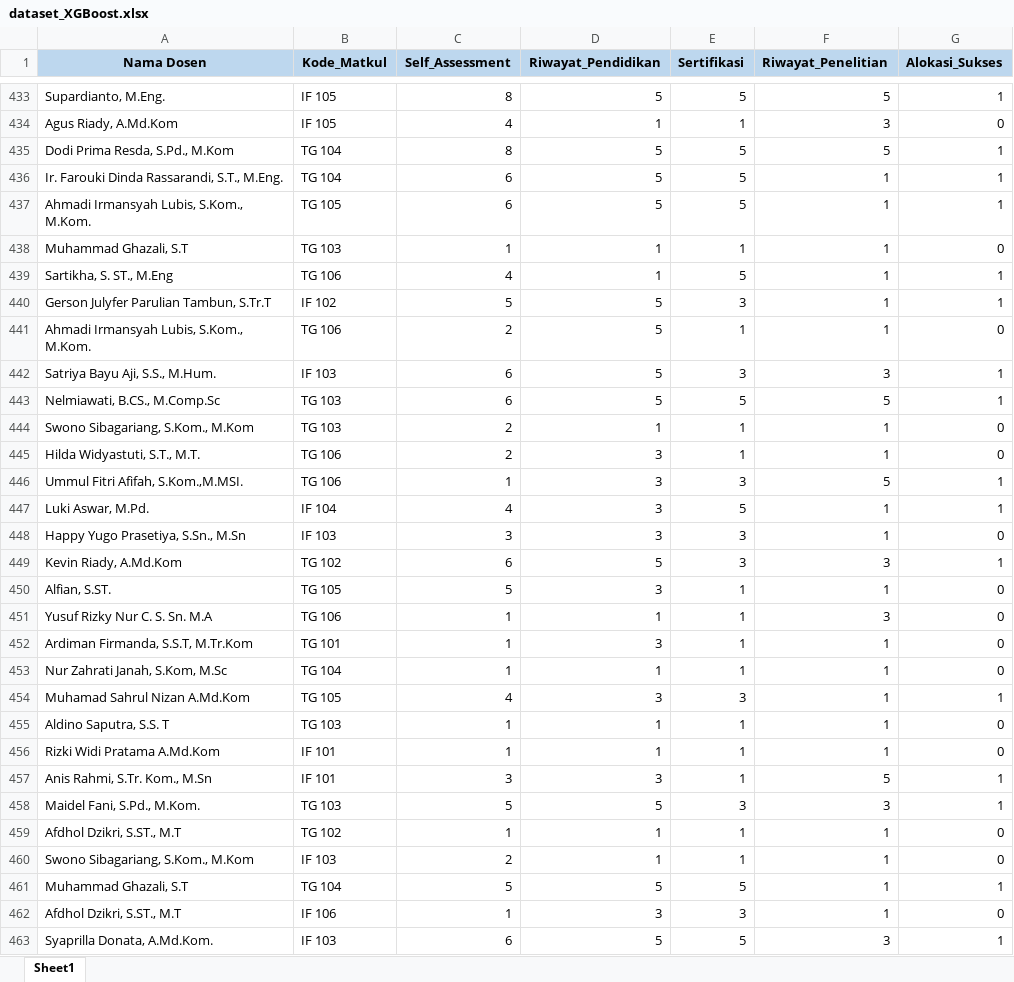
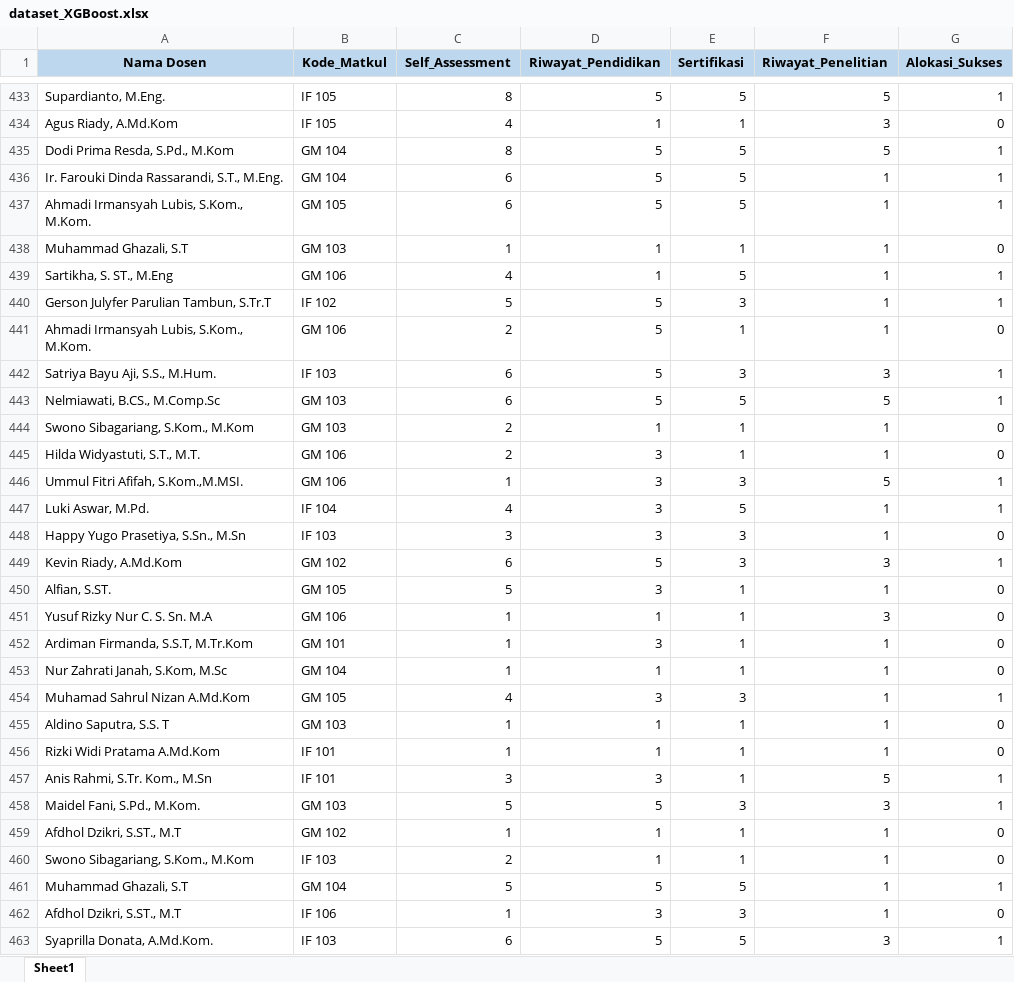
Before and after one commit to ms-hamid/IF3D-1-SIKOMPU, an Excel workbook: pythonAI/dataset_XGBoost.xlsx, sheet Sheet1, drawn as a sheet; only a part is shown, gaps mark what is left out; values as stored, in another font and other column widths than the file's, no borders; the diff covers the shown part only; the diff names each change by its address in the sheet, - before the commit and + after, or states it on an @@ line.

```diff
--- a/pythonAI/dataset_XGBoost.xlsx (sheet Sheet1)
+++ b/pythonAI/dataset_XGBoost.xlsx (sheet Sheet1)
-B435:B436 (Kode_Matkul): TG 104
+B435:B436 (Kode_Matkul): GM 104
-B437 (Kode_Matkul): TG 105
+B437 (Kode_Matkul): GM 105
-B438 (Kode_Matkul): TG 103
+B438 (Kode_Matkul): GM 103
-B439 (Kode_Matkul): TG 106
+B439 (Kode_Matkul): GM 106
-B441 (Kode_Matkul): TG 106
+B441 (Kode_Matkul): GM 106
-B443:B444 (Kode_Matkul): TG 103
+B443:B444 (Kode_Matkul): GM 103
-B445:B446 (Kode_Matkul): TG 106
+B445:B446 (Kode_Matkul): GM 106
-B449 (Kode_Matkul): TG 102
+B449 (Kode_Matkul): GM 102
-B450 (Kode_Matkul): TG 105
+B450 (Kode_Matkul): GM 105
-B451 (Kode_Matkul): TG 106
+B451 (Kode_Matkul): GM 106
-B452 (Kode_Matkul): TG 101
+B452 (Kode_Matkul): GM 101
-B453 (Kode_Matkul): TG 104
+B453 (Kode_Matkul): GM 104
-B454 (Kode_Matkul): TG 105
+B454 (Kode_Matkul): GM 105
-B455 (Kode_Matkul): TG 103
+B455 (Kode_Matkul): GM 103
-B458 (Kode_Matkul): TG 103
+B458 (Kode_Matkul): GM 103
-B459 (Kode_Matkul): TG 102
+B459 (Kode_Matkul): GM 102
-B461 (Kode_Matkul): TG 104
+B461 (Kode_Matkul): GM 104
```
Also changed, not shown: 4 added rows, 3 removed rows and 471 edited cells elsewhere in this sheet, 4 other files.
